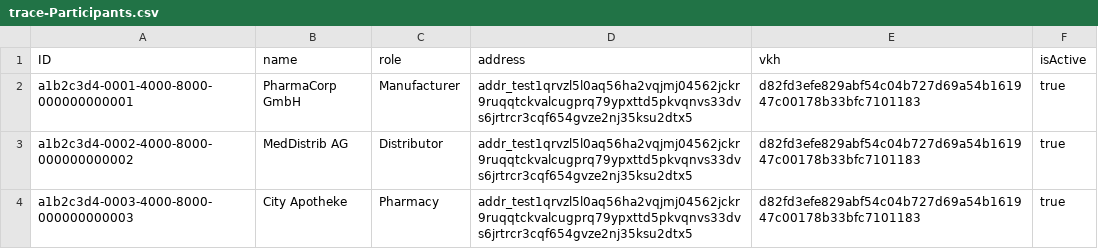
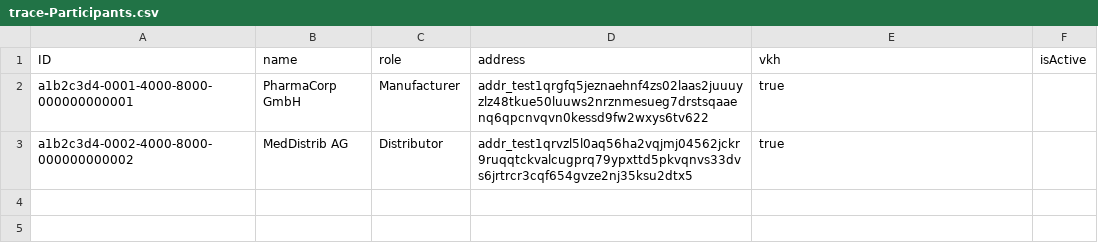
Before and after one commit to ODATANO/TRACE, a CSV file: db/data/trace-Participants.csv, drawn as a sheet.

```diff
--- a/db/data/trace-Participants.csv
+++ b/db/data/trace-Participants.csv
@@ -1,4 +1,3 @@
 ID;name;role;address;vkh;isActive
-a1b2c3d4-0001-4000-8000-000000000001;PharmaCorp GmbH;Manufacturer;addr_test1qrvzl5l0aq56ha2vqjmj04562jckr9ruqqtckvalcugprq79ypxttd5pkvqnvs33dvs6jrtrcr3cqf654gvze2nj35ksu2dtx5;d82fd3efe829abf54c04b727d69a54b161947c00178b33bfc7101183;true
-a1b2c3d4-0002-4000-8000-000000000002;MedDistrib AG;Distributor;addr_test1qrvzl5l0aq56ha2vqjmj04562jckr9ruqqtckvalcugprq79ypxttd5pkvqnvs33dvs6jrtrcr3cqf654gvze2nj35ksu2dtx5;d82fd3efe829abf54c04b727d69a54b161947c00178b33bfc7101183;true
-a1b2c3d4-0003-4000-8000-000000000003;City Apotheke;Pharmacy;addr_test1qrvzl5l0aq56ha2vqjmj04562jckr9ruqqtckvalcugprq79ypxttd5pkvqnvs33dvs6jrtrcr3cqf654gvze2nj35ksu2dtx5;d82fd3efe829abf54c04b727d69a54b161947c00178b33bfc7101183;true
+a1b2c3d4-0001-4000-8000-000000000001;PharmaCorp GmbH;Manufacturer;addr_test1qrgfq5jeznaehnf4zs02laas2juuuyzlz48tkue50luuws2nrznmesueg7drstsqaaenq6qpcnvqvn0kessd9fw2wxys6tv622;true
+a1b2c3d4-0002-4000-8000-000000000002;MedDistrib AG;Distributor;addr_test1qrvzl5l0aq56ha2vqjmj04562jckr9ruqqtckvalcugprq79ypxttd5pkvqnvs33dvs6jrtrcr3cqf654gvze2nj35ksu2dtx5;true
```
Also changed, not shown: 13 other files.
